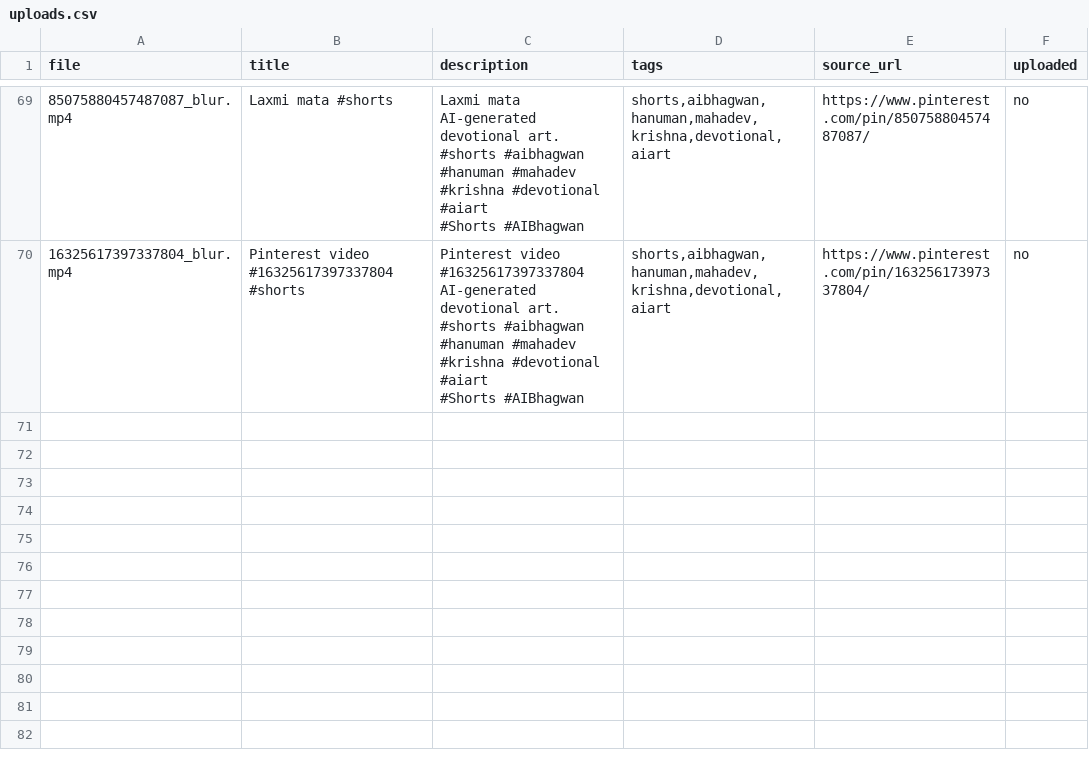
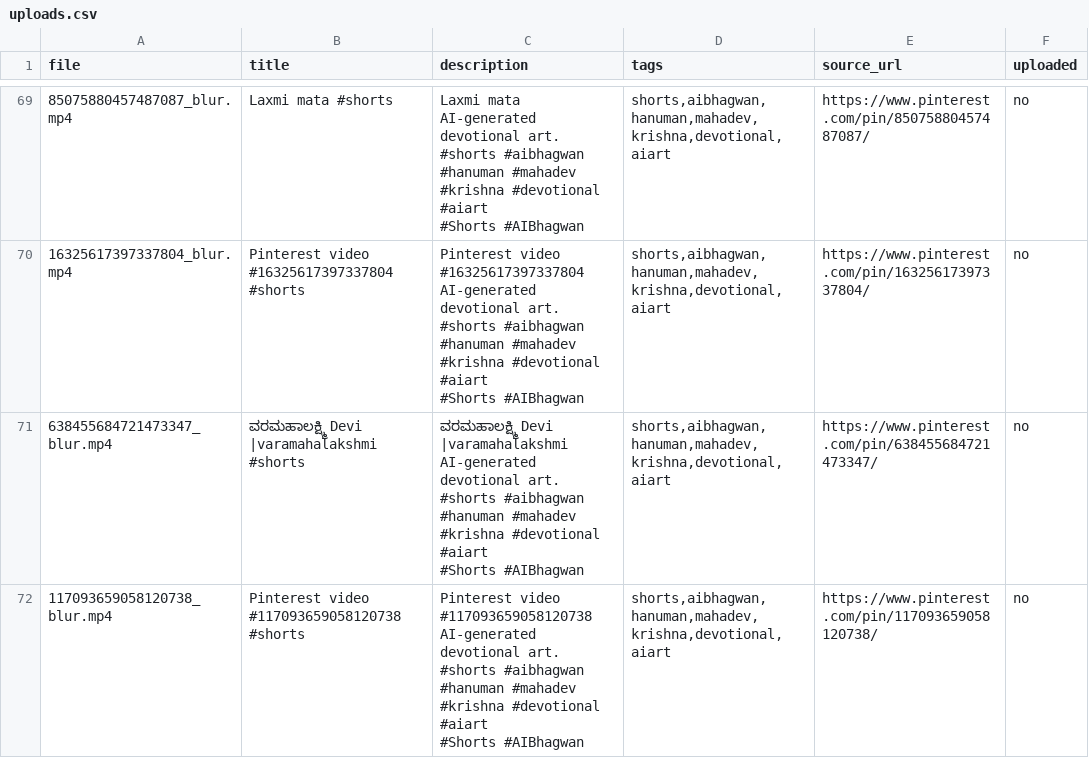
Before and after one commit to chetanJSPro/peace-reels-automation, a CSV file: pin2shorts/uploads.csv, drawn as a sheet; only a part is shown, gaps mark what is left out.

```diff
--- a/pin2shorts/uploads.csv
+++ b/pin2shorts/uploads.csv
@@ -484 +484,15 @@ AI-generated devotional art.
 #Shorts #AIBhagwan","shorts,aibhagwan,hanuman,mahadev,krishna,devotional,aiart",https://www.pinterest.com/pin/16325617397337804/,no
+638455684721473347_blur.mp4,ವರಮಹಾಲಕ್ಷ್ಮಿ Devi |varamahalakshmi #shorts,"ವರಮಹಾಲಕ್ಷ್ಮಿ Devi |varamahalakshmi
+
+AI-generated devotional art.
+
+#shorts #aibhagwan #hanuman #mahadev #krishna #devotional #aiart
+
+#Shorts #AIBhagwan","shorts,aibhagwan,hanuman,mahadev,krishna,devotional,aiart",https://www.pinterest.com/pin/638455684721473347/,no
+117093659058120738_blur.mp4,Pinterest video #117093659058120738 #shorts,"Pinterest video #117093659058120738
+
+AI-generated devotional art.
+
+#shorts #aibhagwan #hanuman #mahadev #krishna #devotional #aiart
+
+#Shorts #AIBhagwan","shorts,aibhagwan,hanuman,mahadev,krishna,devotional,aiart",https://www.pinterest.com/pin/117093659058120738/,no
```
Also changed, not shown: pin2shorts/manifest.csv, 2 other files.
